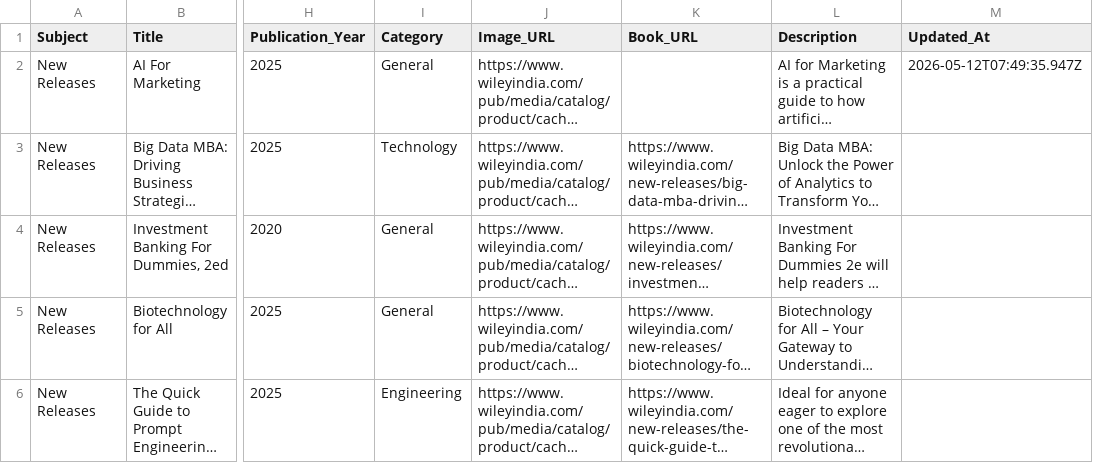
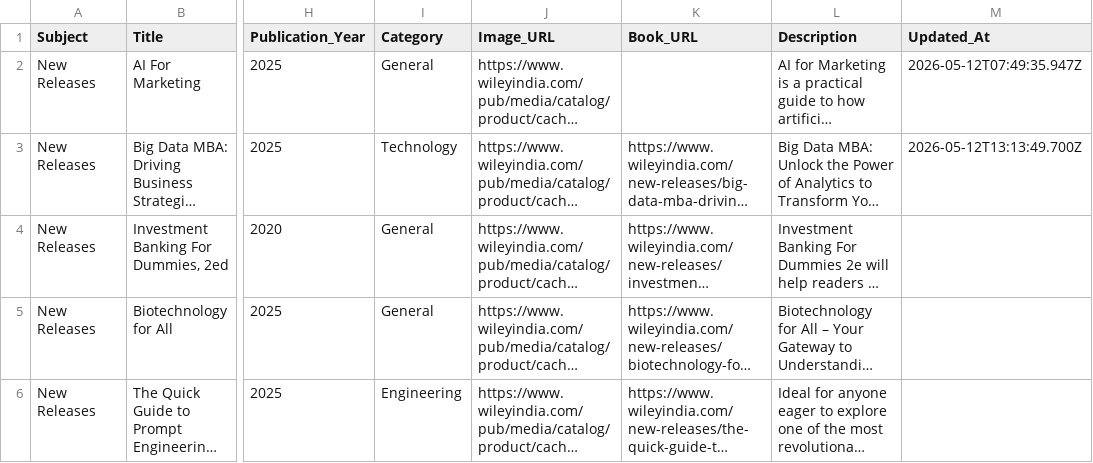
Before and after one commit to sudhirg3173-star/bookstore, a CSV file: data/wiley_books.csv, drawn as a sheet; only a part is shown, gaps mark what is left out; long unchanged cells end in …; the diff names each change by its address in the sheet, - before the commit and + after, or states it on an @@ line.

```diff
--- a/data/wiley_books.csv
+++ b/data/wiley_books.csv
-M3 (Updated_At): (empty)
+M3 (Updated_At): 2026-05-12T13:13:49.700Z
```
Also changed, not shown: data/standards.csv, 10 other files.
